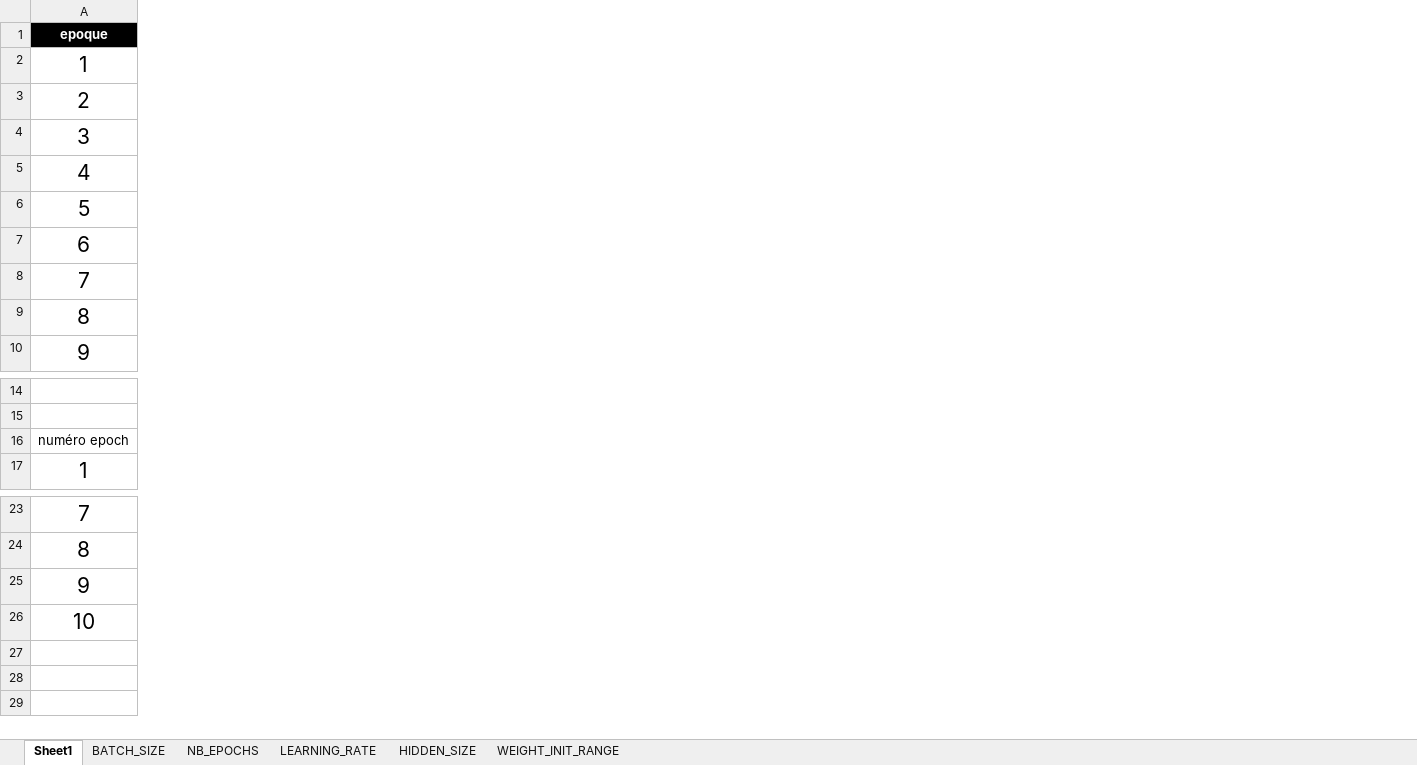
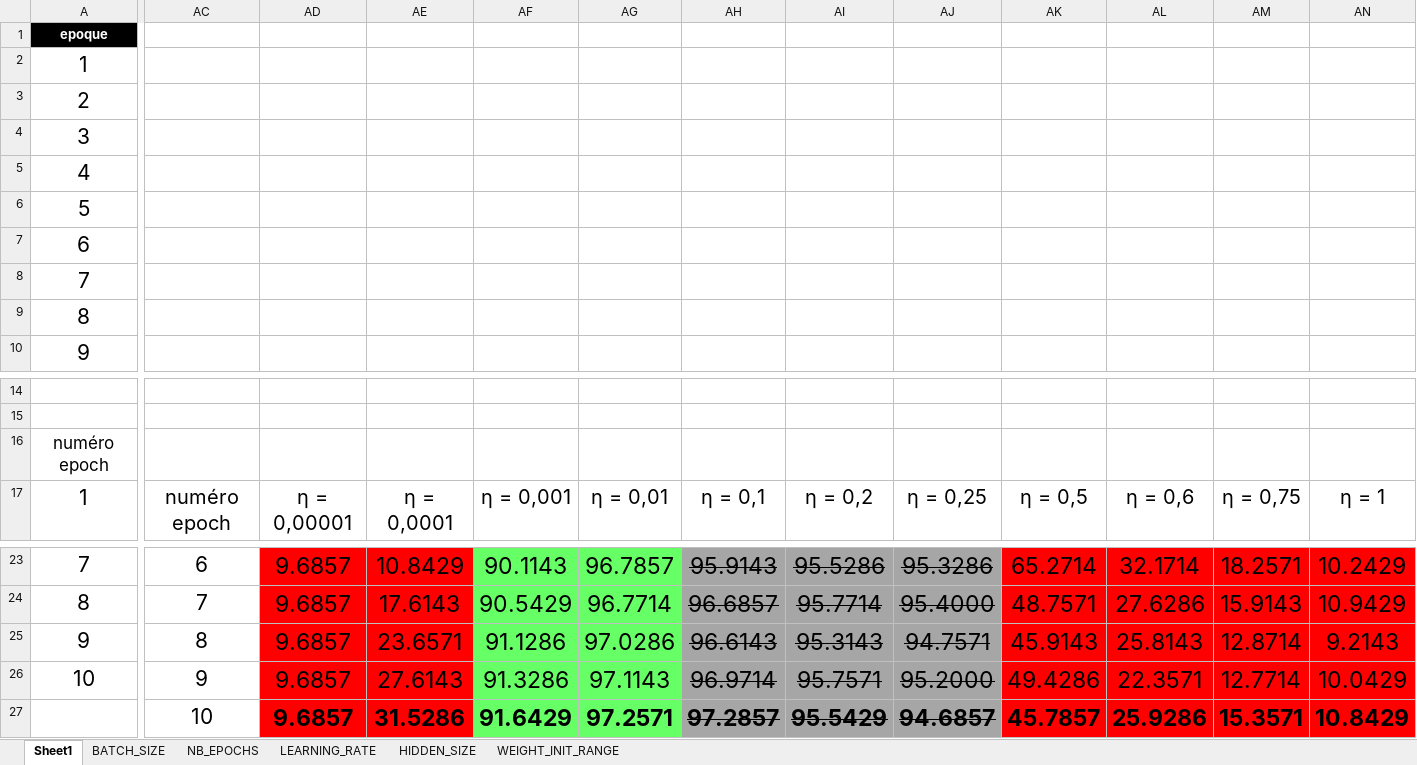
Before and after one commit to Hassen-GHAZEL/deep_learning_lefort, an Excel workbook: shallow_network.xlsx, sheet Sheet1, drawn as a sheet; only a part is shown, gaps mark what is left out; values as stored, in another font and other column widths than the file's, no borders; charts and pictures and table styles not drawn; rows hold the shown columns only; the diff covers the shown part only; the diff names each change by its address in the sheet, - before the commit and + after, or states it on an @@ line.

```diff
--- a/shallow_network.xlsx (sheet Sheet1)
+++ b/shallow_network.xlsx (sheet Sheet1)
+column AC, row 17: numéro epoch; rows 23-26: 6 | 7 | 8 | 9
+column AD, row 17: η = 0,00001; rows 23-26: all 9.6857
+column AE, row 17: η = 0,0001; rows 23-26: 10.8429 | 17.6143 | 23.6571 | 27.6143
+column AF, row 17: η = 0,001; rows 23-26: 90.1143 | 90.5429 | 91.1286 | 91.3286
+column AG, row 17: η = 0,01; rows 23-26: 96.7857 | 96.7714 | 97.0286 | 97.1143
+column AH, row 17: η = 0,1; rows 23-26: 95.9143 | 96.6857 | 96.6143 | 96.9714
+column AI, row 17: η = 0,2; rows 23-26: 95.5286 | 95.7714 | 95.3143 | 95.7571
+column AJ, row 17: η = 0,25; rows 23-26: 95.3286 | 95.4000 | 94.7571 | 95.2000
+column AK, row 17: η = 0,5; rows 23-26: 65.2714 | 48.7571 | 45.9143 | 49.4286
+column AL, row 17: η = 0,6; rows 23-26: 32.1714 | 27.6286 | 25.8143 | 22.3571
+column AM, row 17: η = 0,75; rows 23-26: 18.2571 | 15.9143 | 12.8714 | 12.7714
+column AN, row 17: η = 1; rows 23-26: 10.2429 | 10.9429 | 9.2143 | 10.0429
@@ A16 text size: larger @@
+row 27:  | 10 | 9.6857 | 31.5286 | 91.6429 | 97.2571 | 97.2857 | 95.5429 | 94.6857 | 45.7857 | 25.9286 | 15.3571 | 10.8429
```
Also changed, not shown: 18 added columns and cell formats elsewhere in this sheet, charts or pictures, 4 other files.
